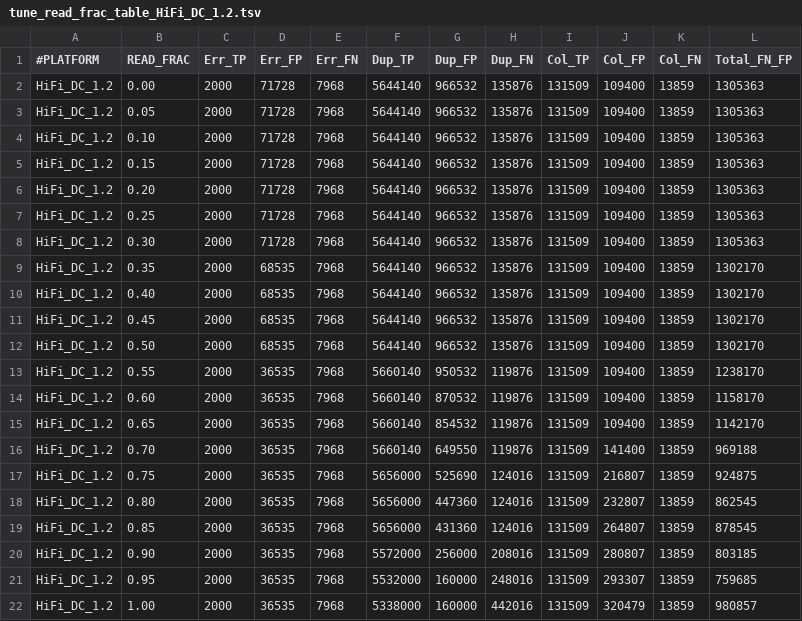
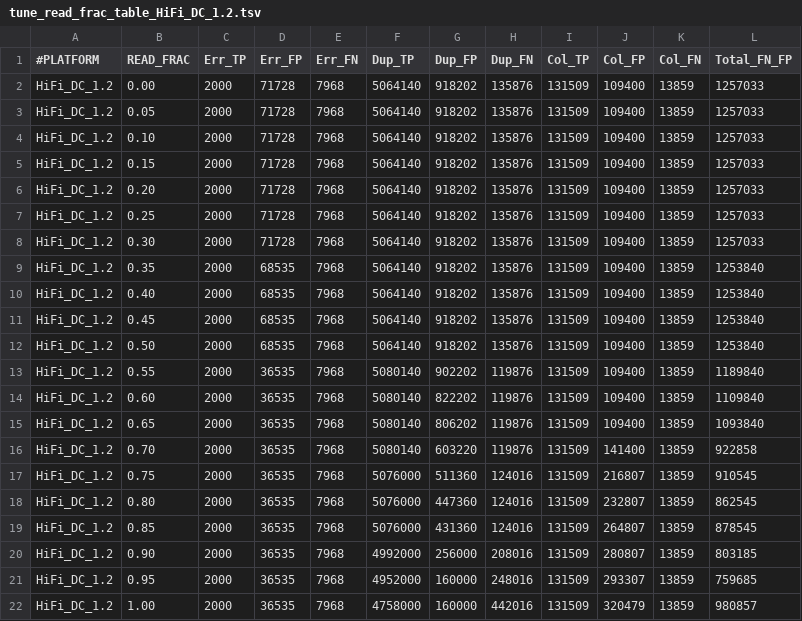
Before and after one commit to mobinasri/research_notes, a TSV file: Flagger_Development/Tuning_min_read_fraction_at_ends/HiFi_DC_1.2/tune_read_frac_table_HiFi_DC_1.2.tsv, drawn as a sheet.

```diff
--- a/Flagger_Development/Tuning_min_read_fraction_at_ends/HiFi_DC_1.2/tune_read_frac_table_HiFi_DC_1.2.tsv
+++ b/Flagger_Development/Tuning_min_read_fraction_at_ends/HiFi_DC_1.2/tune_read_frac_table_HiFi_DC_1.2.tsv
@@ -1,22 +1,22 @@
 #PLATFORM	READ_FRAC	Err_TP	Err_FP	Err_FN	Dup_TP	Dup_FP	Dup_FN	Col_TP	Col_FP	Col_FN	Total_FN_FP
-HiFi_DC_1.2	0.00	2000	71728	7968	5644140	966532	135876	131509	109400	13859	1305363
-HiFi_DC_1.2	0.05	2000	71728	7968	5644140	966532	135876	131509	109400	13859	1305363
-HiFi_DC_1.2	0.10	2000	71728	7968	5644140	966532	135876	131509	109400	13859	1305363
-HiFi_DC_1.2	0.15	2000	71728	7968	5644140	966532	135876	131509	109400	13859	1305363
-HiFi_DC_1.2	0.20	2000	71728	7968	5644140	966532	135876	131509	109400	13859	1305363
-HiFi_DC_1.2	0.25	2000	71728	7968	5644140	966532	135876	131509	109400	13859	1305363
-HiFi_DC_1.2	0.30	2000	71728	7968	5644140	966532	135876	131509	109400	13859	1305363
-HiFi_DC_1.2	0.35	2000	68535	7968	5644140	966532	135876	131509	109400	13859	1302170
-HiFi_DC_1.2	0.40	2000	68535	7968	5644140	966532	135876	131509	109400	13859	1302170
-HiFi_DC_1.2	0.45	2000	68535	7968	5644140	966532	135876	131509	109400	13859	1302170
-HiFi_DC_1.2	0.50	2000	68535	7968	5644140	966532	135876	131509	109400	13859	1302170
-HiFi_DC_1.2	0.55	2000	36535	7968	5660140	950532	119876	131509	109400	13859	1238170
-HiFi_DC_1.2	0.60	2000	36535	7968	5660140	870532	119876	131509	109400	13859	1158170
-HiFi_DC_1.2	0.65	2000	36535	7968	5660140	854532	119876	131509	109400	13859	1142170
-HiFi_DC_1.2	0.70	2000	36535	7968	5660140	649550	119876	131509	141400	13859	969188
-HiFi_DC_1.2	0.75	2000	36535	7968	5656000	525690	124016	131509	216807	13859	924875
-HiFi_DC_1.2	0.80	2000	36535	7968	5656000	447360	124016	131509	232807	13859	862545
-HiFi_DC_1.2	0.85	2000	36535	7968	5656000	431360	124016	131509	264807	13859	878545
-HiFi_DC_1.2	0.90	2000	36535	7968	5572000	256000	208016	131509	280807	13859	803185
-HiFi_DC_1.2	0.95	2000	36535	7968	5532000	160000	248016	131509	293307	13859	759685
-HiFi_DC_1.2	1.00	2000	36535	7968	5338000	160000	442016	131509	320479	13859	980857
+HiFi_DC_1.2	0.00	2000	71728	7968	5064140	918202	135876	131509	109400	13859	1257033
+HiFi_DC_1.2	0.05	2000	71728	7968	5064140	918202	135876	131509	109400	13859	1257033
+HiFi_DC_1.2	0.10	2000	71728	7968	5064140	918202	135876	131509	109400	13859	1257033
+HiFi_DC_1.2	0.15	2000	71728	7968	5064140	918202	135876	131509	109400	13859	1257033
+HiFi_DC_1.2	0.20	2000	71728	7968	5064140	918202	135876	131509	109400	13859	1257033
+HiFi_DC_1.2	0.25	2000	71728	7968	5064140	918202	135876	131509	109400	13859	1257033
+HiFi_DC_1.2	0.30	2000	71728	7968	5064140	918202	135876	131509	109400	13859	1257033
+HiFi_DC_1.2	0.35	2000	68535	7968	5064140	918202	135876	131509	109400	13859	1253840
+HiFi_DC_1.2	0.40	2000	68535	7968	5064140	918202	135876	131509	109400	13859	1253840
+HiFi_DC_1.2	0.45	2000	68535	7968	5064140	918202	135876	131509	109400	13859	1253840
+HiFi_DC_1.2	0.50	2000	68535	7968	5064140	918202	135876	131509	109400	13859	1253840
+HiFi_DC_1.2	0.55	2000	36535	7968	5080140	902202	119876	131509	109400	13859	1189840
+HiFi_DC_1.2	0.60	2000	36535	7968	5080140	822202	119876	131509	109400	13859	1109840
+HiFi_DC_1.2	0.65	2000	36535	7968	5080140	806202	119876	131509	109400	13859	1093840
+HiFi_DC_1.2	0.70	2000	36535	7968	5080140	603220	119876	131509	141400	13859	922858
+HiFi_DC_1.2	0.75	2000	36535	7968	5076000	511360	124016	131509	216807	13859	910545
+HiFi_DC_1.2	0.80	2000	36535	7968	5076000	447360	124016	131509	232807	13859	862545
+HiFi_DC_1.2	0.85	2000	36535	7968	5076000	431360	124016	131509	264807	13859	878545
+HiFi_DC_1.2	0.90	2000	36535	7968	4992000	256000	208016	131509	280807	13859	803185
+HiFi_DC_1.2	0.95	2000	36535	7968	4952000	160000	248016	131509	293307	13859	759685
+HiFi_DC_1.2	1.00	2000	36535	7968	4758000	160000	442016	131509	320479	13859	980857
```
Also changed, not shown: Flagger_Development/Tuning_min_read_fraction_at_ends/ONT_R1041_Dorado/tune_read_frac_table_ONT_R1041_Dorado.tsv, Flagger_Development/Tuning_min_read_fraction_at_ends/ONT_R941_Guppy6.3.7/tune_read_frac_table_ONT_R941_Guppy6.3.7.tsv.
